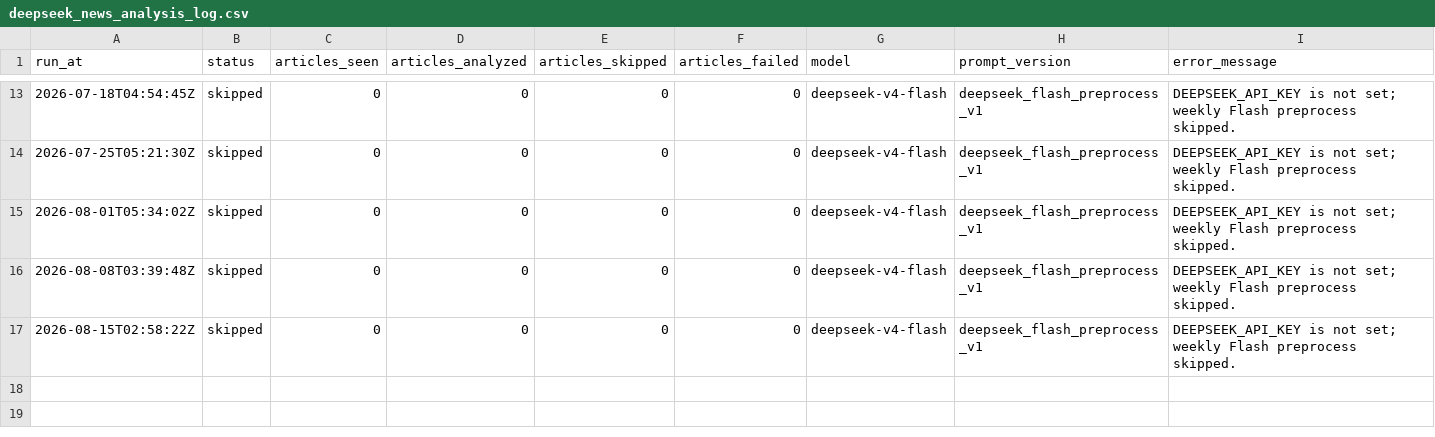
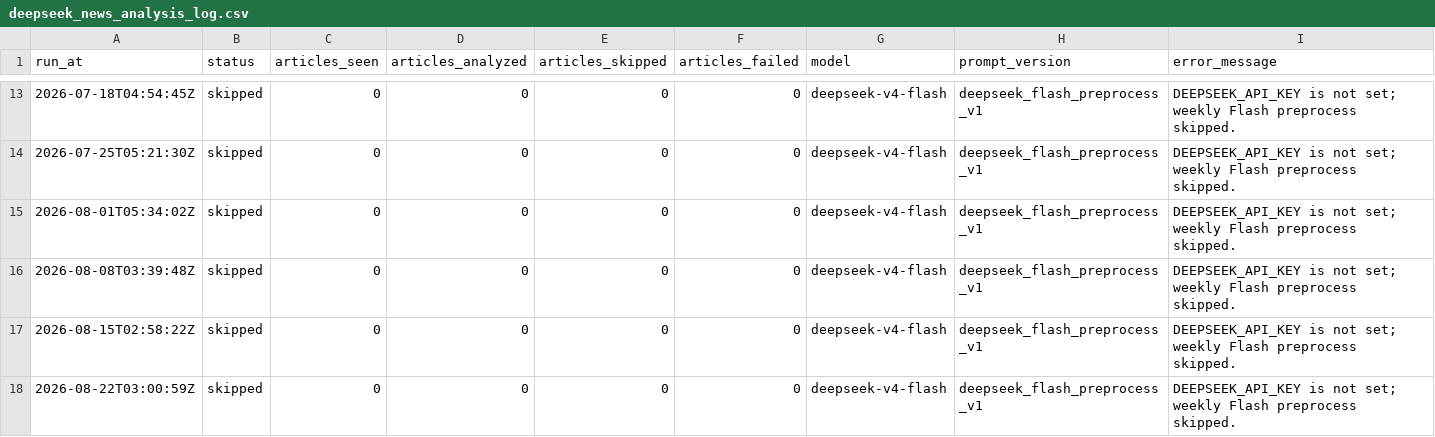
Before and after one commit to GhcFrank/investment-os, a CSV file: data/news/deepseek_news_analysis_log.csv, drawn as a sheet; only a part is shown, gaps mark what is left out.

```diff
--- a/data/news/deepseek_news_analysis_log.csv
+++ b/data/news/deepseek_news_analysis_log.csv
@@ -17 +17,2 @@ run_at,status,articles_seen,articles_analyzed,articles_skipped,articles_failed,m
 2026-08-15T02:58:22Z,skipped,0,0,0,0,deepseek-v4-flash,deepseek_flash_preprocess_v1,DEEPSEEK_API_KEY is not set; weekly Flash preprocess skipped.
+2026-08-22T03:00:59Z,skipped,0,0,0,0,deepseek-v4-flash,deepseek_flash_preprocess_v1,DEEPSEEK_API_KEY is not set; weekly Flash preprocess skipped.
```
Also changed, not shown: data/news/news_fetch_log.csv, data/news/news_latest_fetch_manifest.csv, 5 other files.
